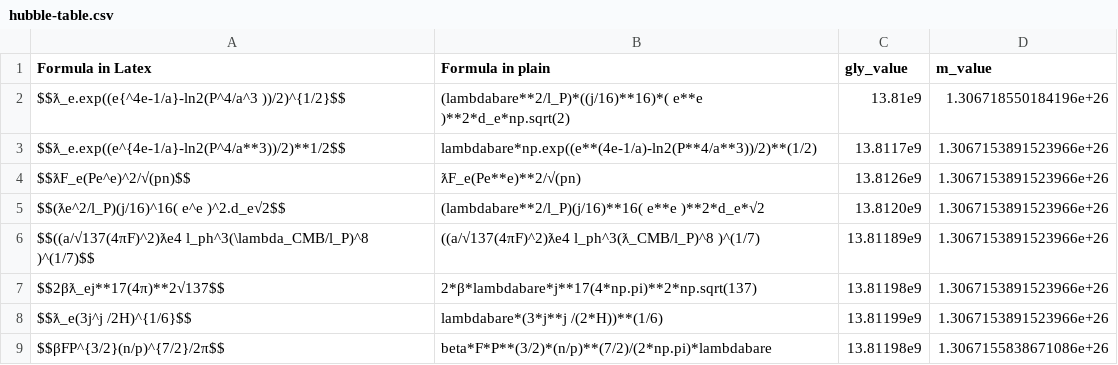
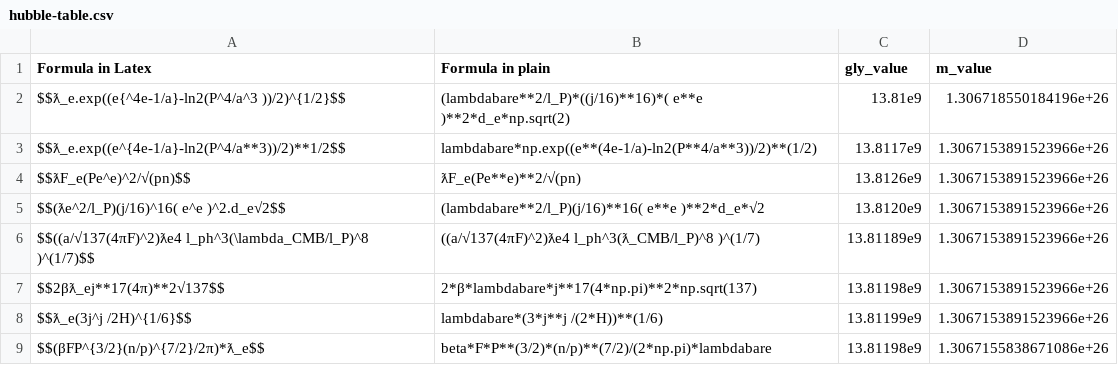
Before and after one commit to LaGuer/hubble-table, a CSV file: hubble-table.csv, drawn as a sheet.

Commit message:
Update hubble-table.csv

```diff
--- a/hubble-table.csv
+++ b/hubble-table.csv
@@ -8,2 +8,2 @@ $$2βƛ_ej**17(4π)**2√137$$, 2*β*lambdabare*j**17(4*np.pi)**2*np.sqrt(137),
 $$ƛ_e(3j^j /2H)^{1/6}$$, lambdabare*(3*j**j /(2*H))**(1/6), 13.81199e9, 1.3067153891523966e+26
-$$βFP^{3/2}(n/p)^{7/2}/2π$$, beta*F*P**(3/2)*(n/p)**(7/2)/(2*np.pi)*lambdabare, 13.81198e9, 1.3067155838671086e+26
+$$(βFP^{3/2}(n/p)^{7/2}/2π)*ƛ_e$$, beta*F*P**(3/2)*(n/p)**(7/2)/(2*np.pi)*lambdabare, 13.81198e9, 1.3067155838671086e+26
```
